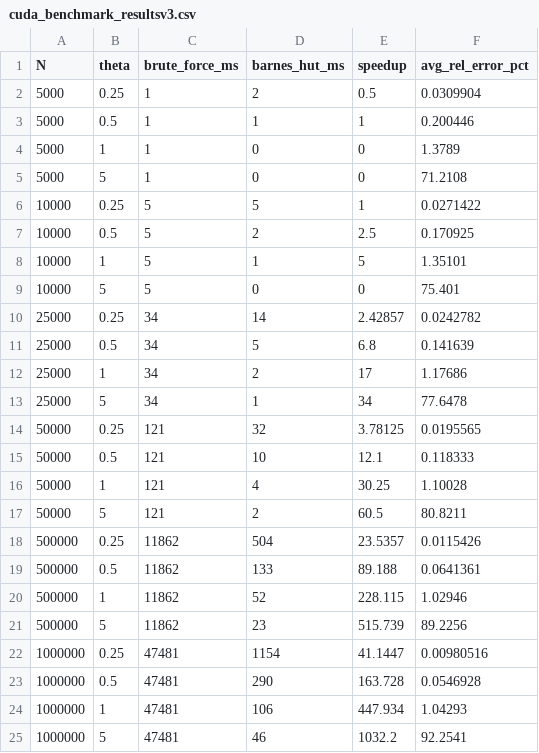
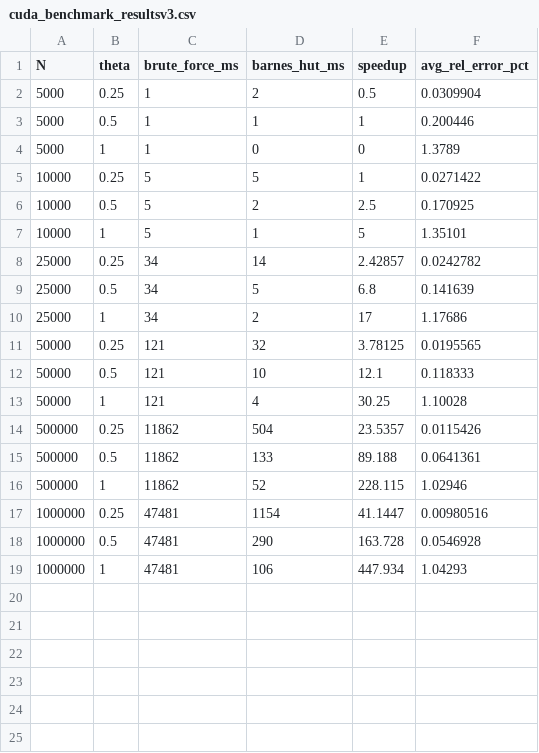
Before and after one commit to Andrew-Koulogeorge/barnes-hut, a CSV file: results/cuda_benchmark_resultsv3.csv, drawn as a sheet.

```diff
--- a/results/cuda_benchmark_resultsv3.csv
+++ b/results/cuda_benchmark_resultsv3.csv
@@ -4,3 +4,2 @@ N,theta,brute_force_ms,barnes_hut_ms,speedup,avg_rel_error_pct
 5000,1,1,0,0,1.3789
-5000,5,1,0,0,71.2108
 10000,0.25,5,5,1,0.0271422
@@ -8,3 +7,2 @@ N,theta,brute_force_ms,barnes_hut_ms,speedup,avg_rel_error_pct
 10000,1,5,1,5,1.35101
-10000,5,5,0,0,75.401
 25000,0.25,34,14,2.42857,0.0242782
@@ -12,3 +10,2 @@ N,theta,brute_force_ms,barnes_hut_ms,speedup,avg_rel_error_pct
 25000,1,34,2,17,1.17686
-25000,5,34,1,34,77.6478
 50000,0.25,121,32,3.78125,0.0195565
@@ -16,3 +13,2 @@ N,theta,brute_force_ms,barnes_hut_ms,speedup,avg_rel_error_pct
 50000,1,121,4,30.25,1.10028
-50000,5,121,2,60.5,80.8211
 500000,0.25,11862,504,23.5357,0.0115426
@@ -20,3 +16,2 @@ N,theta,brute_force_ms,barnes_hut_ms,speedup,avg_rel_error_pct
 500000,1,11862,52,228.115,1.02946
-500000,5,11862,23,515.739,89.2256
 1000000,0.25,47481,1154,41.1447,0.00980516
@@ -24,2 +19 @@ N,theta,brute_force_ms,barnes_hut_ms,speedup,avg_rel_error_pct
 1000000,1,47481,106,447.934,1.04293
-1000000,5,47481,46,1032.2,92.2541
```
Also changed, not shown: results/cuda_benchmark_resultsv3_big.csv, results/cuda_kernel_timesv3.csv, 7 other files.
